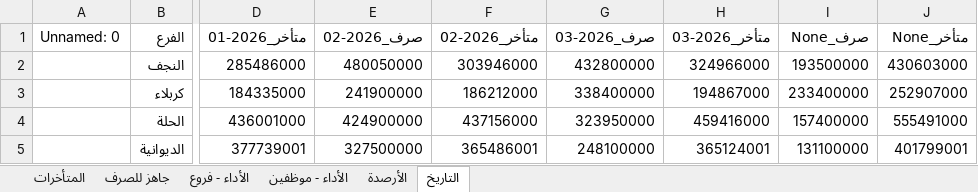
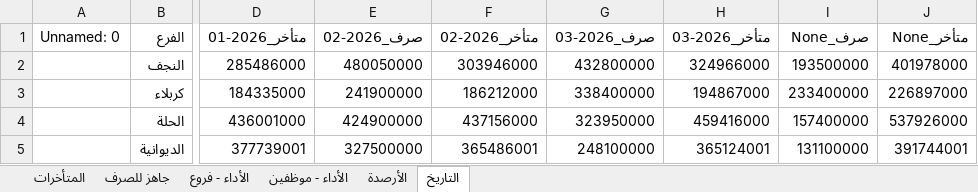
Before and after one commit to fahaD22-sys/amalkom-dashboard, an Excel workbook: output/dashboard_output.xlsx, sheet التاريخ, drawn as a sheet; only a part is shown, gaps mark what is left out; values as stored, in another font and other column widths than the file's, no borders; the diff names each change by its address in the sheet, - before the commit and + after, or states it on an @@ line.

```diff
--- a/output/dashboard_output.xlsx (sheet التاريخ)
+++ b/output/dashboard_output.xlsx (sheet التاريخ)
-J2 (متأخر_None): 430603000
+J2 (متأخر_None): 401978000
-J3 (متأخر_None): 252907000
+J3 (متأخر_None): 226897000
-J4 (متأخر_None): 555491000
+J4 (متأخر_None): 537926000
-J5 (متأخر_None): 401799001
+J5 (متأخر_None): 391744001
```
Also changed, not shown: sheet المتأخرات.
